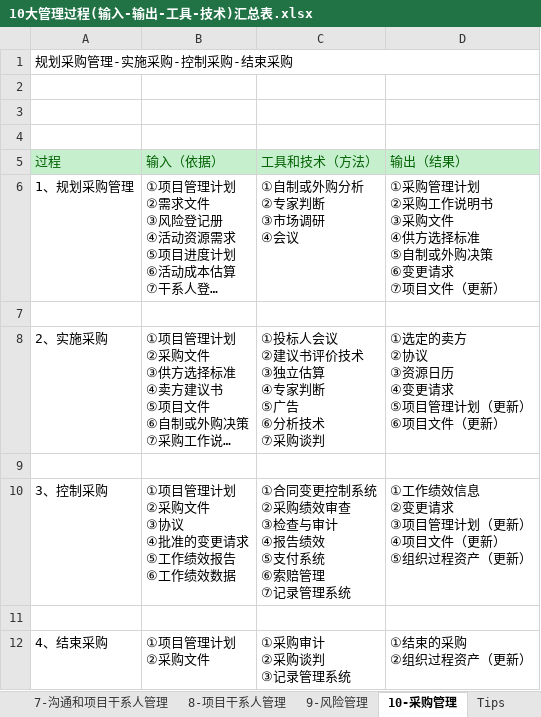
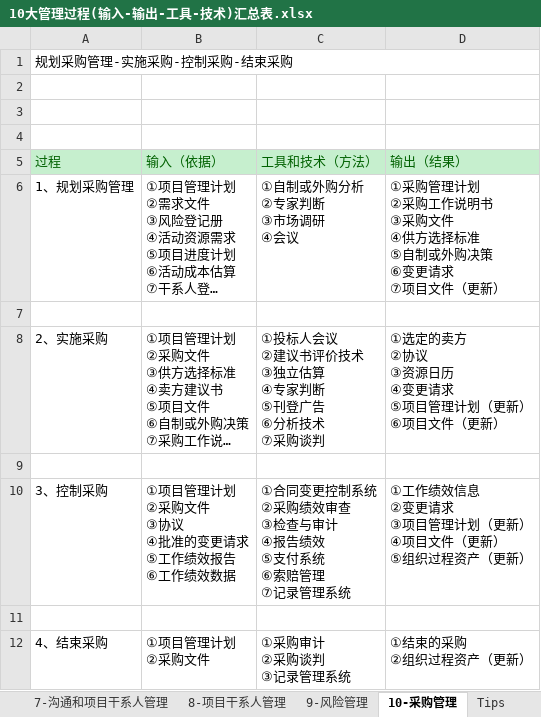
Before and after one commit to MagicXStudio/RuanKao, an Excel workbook: 系统集成项目管理工程师/10大管理过程(输入-输出-工具-技术)汇总表.xlsx, sheet 10-采购管理, drawn as a sheet; long unchanged cells end in …; values as stored, in another font and other column widths than the file's, no borders; ↵ is a line break in a cell; the diff names each change by its address in the sheet, - before the commit and + after, or states it on an @@ line.

```diff
--- a/系统集成项目管理工程师/10大管理过程(输入-输出-工具-技术)汇总表.xlsx (sheet 10-采购管理)
+++ b/系统集成项目管理工程师/10大管理过程(输入-输出-工具-技术)汇总表.xlsx (sheet 10-采购管理)
-C8 (工具和技术（方法）): ①投标人会议 ↵ ②建议书评价技术 ↵ ③独立估算 ↵ ④专家判断 ↵ ⑤广告 ↵ ⑥分析技术 ↵ ⑦采购谈判
+C8 (工具和技术（方法）): ①投标人会议 ↵ ②建议书评价技术 ↵ ③独立估算 ↵ ④专家判断 ↵ ⑤刊登广告 ↵ ⑥分析技术 ↵ ⑦采购谈判
```
Also changed, not shown: sheet Tips, 2 other files.
